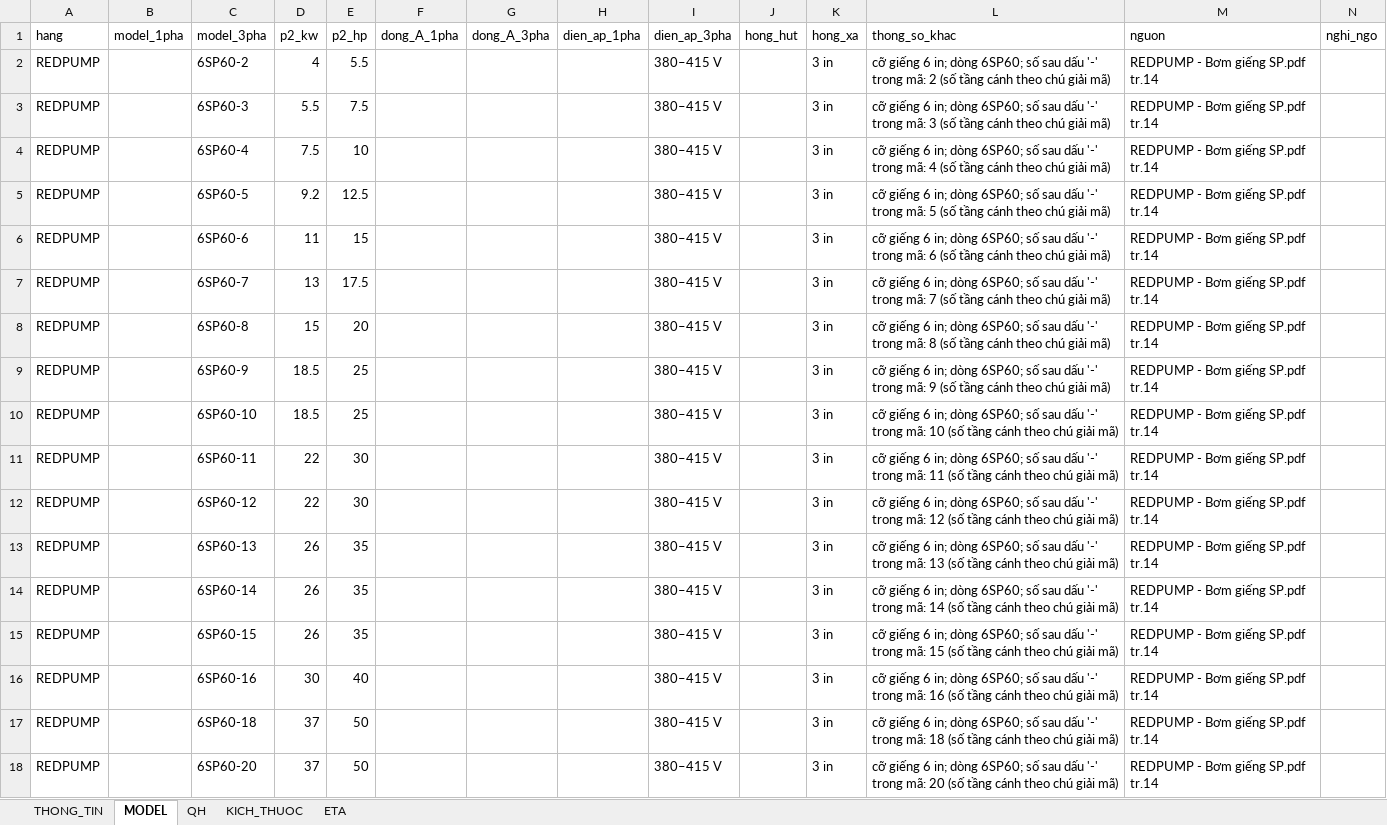
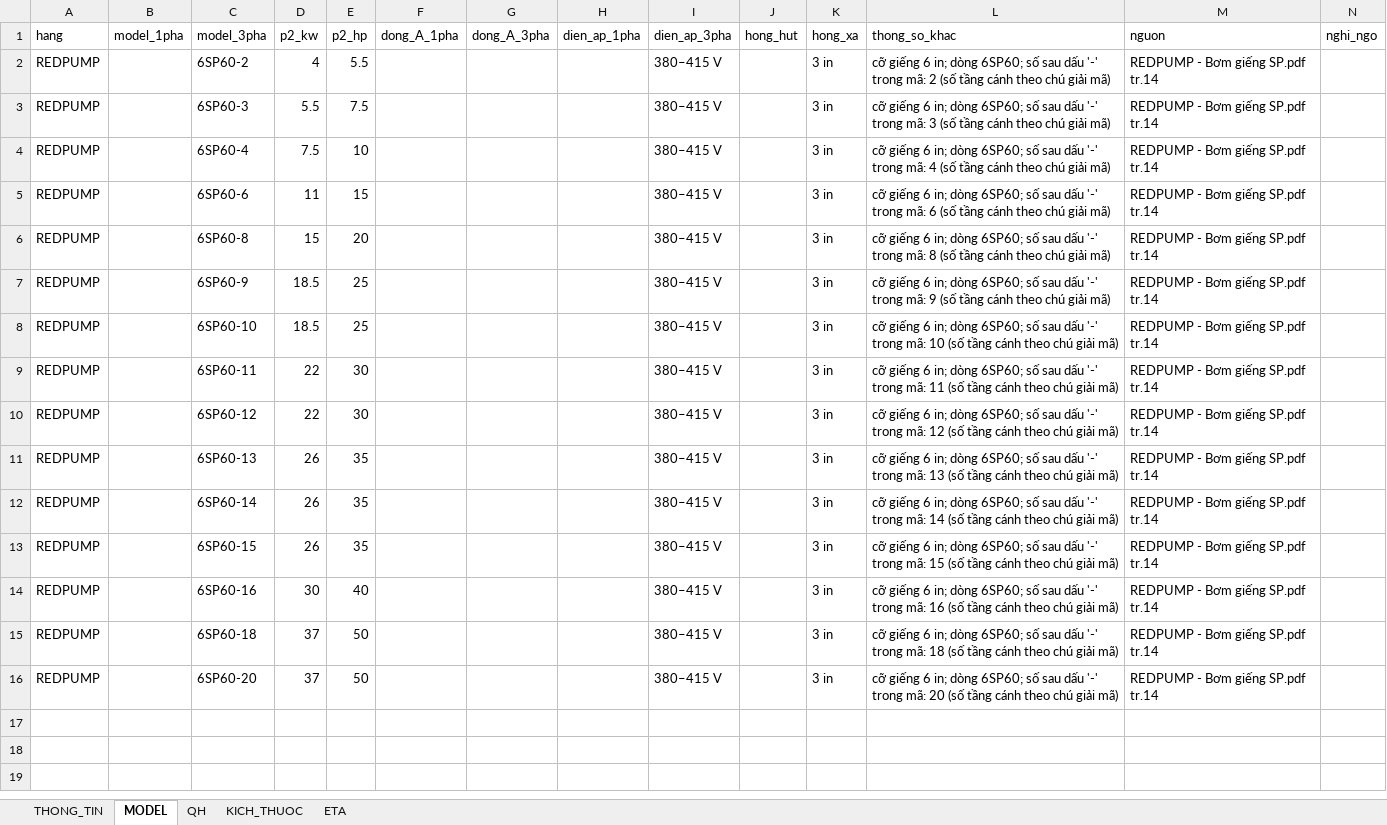
Before and after one commit to trungvip01951-lgtm/sua-catalogue, an Excel workbook: kho/work/claude_6sp60_20261103/SP60_duong.xlsx, sheet MODEL, drawn as a sheet; values as stored, in another font and other column widths than the file's, no borders; the diff names each change by its address in the sheet, - before the commit and + after, or states it on an @@ line.

```diff
--- a/kho/work/claude_6sp60_20261103/SP60_duong.xlsx (sheet MODEL)
+++ b/kho/work/claude_6sp60_20261103/SP60_duong.xlsx (sheet MODEL)
-row 5: REDPUMP |  | 6SP60-5 | 9.2 | 12.5 |  |  |  | 380–415 V |  | 3 in | cỡ giếng 6 in; dòng 6SP60; số sau dấu '-' trong mã: 5 (số tầng cánh theo chú giải mã) | REDPUMP - Bơm giếng SP.pdf tr.14
-row 7: REDPUMP |  | 6SP60-7 | 13 | 17.5 |  |  |  | 380–415 V |  | 3 in | cỡ giếng 6 in; dòng 6SP60; số sau dấu '-' trong mã: 7 (số tầng cánh theo chú giải mã) | REDPUMP - Bơm giếng SP.pdf tr.14
```
Also changed, not shown: sheet QH, sheet KICH_THUOC, kho/work/claude_6sp60_20261103/SP60.xlsx, 18 other files.
